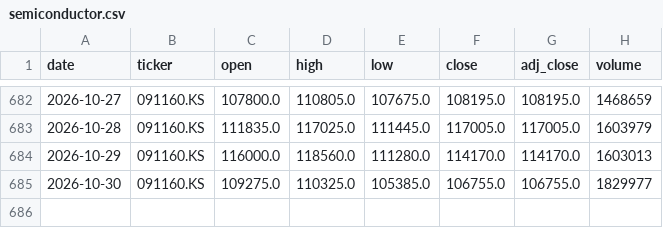
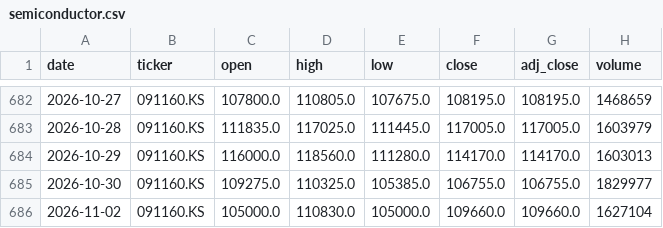
Before and after one commit to hyunsungkim73/HAA_Leader_Sector_System, a CSV file: data/raw/prices/semiconductor.csv, drawn as a sheet; only a part is shown, gaps mark what is left out; the diff names each change by its address in the sheet, - before the commit and + after, or states it on an @@ line.

```diff
--- a/data/raw/prices/semiconductor.csv
+++ b/data/raw/prices/semiconductor.csv
+row 686: 2026-11-02 | 091160.KS | 105000.0 | 110830.0 | 105000.0 | 109660.0 | 109660.0 | 1627104
```
Also changed, not shown: data/derived/momentum_weekly.csv, data/derived/relative_strength_weekly.csv, 20 other files.
